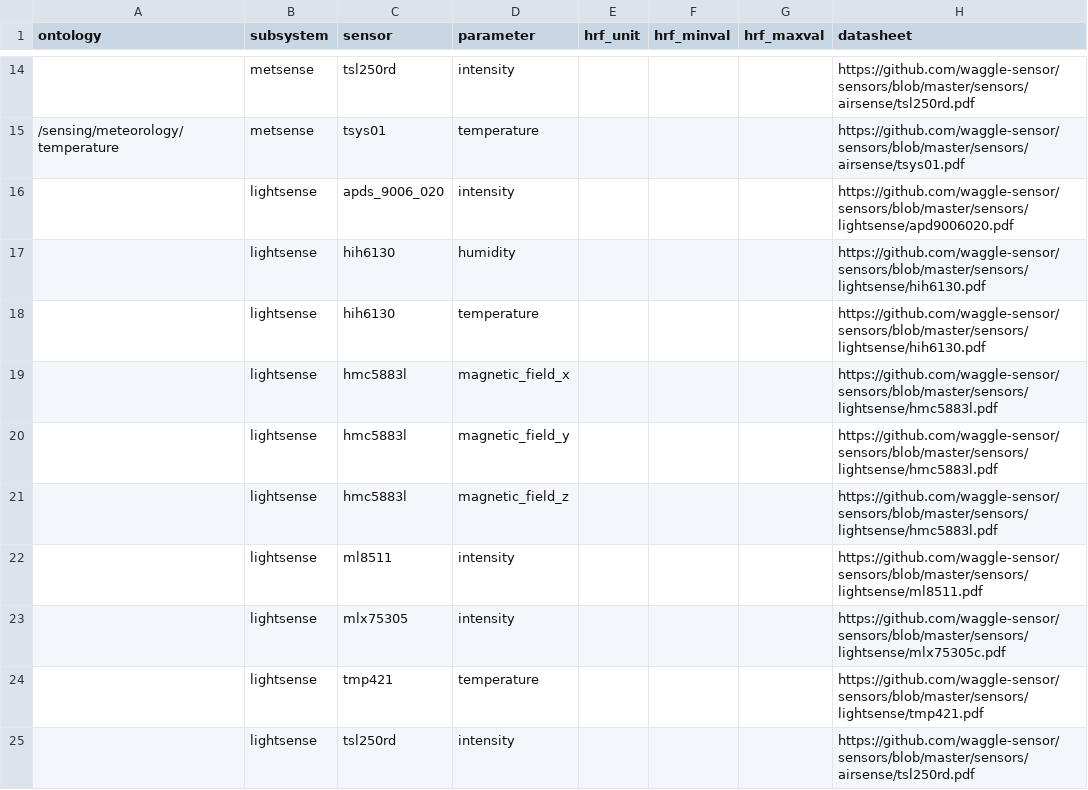
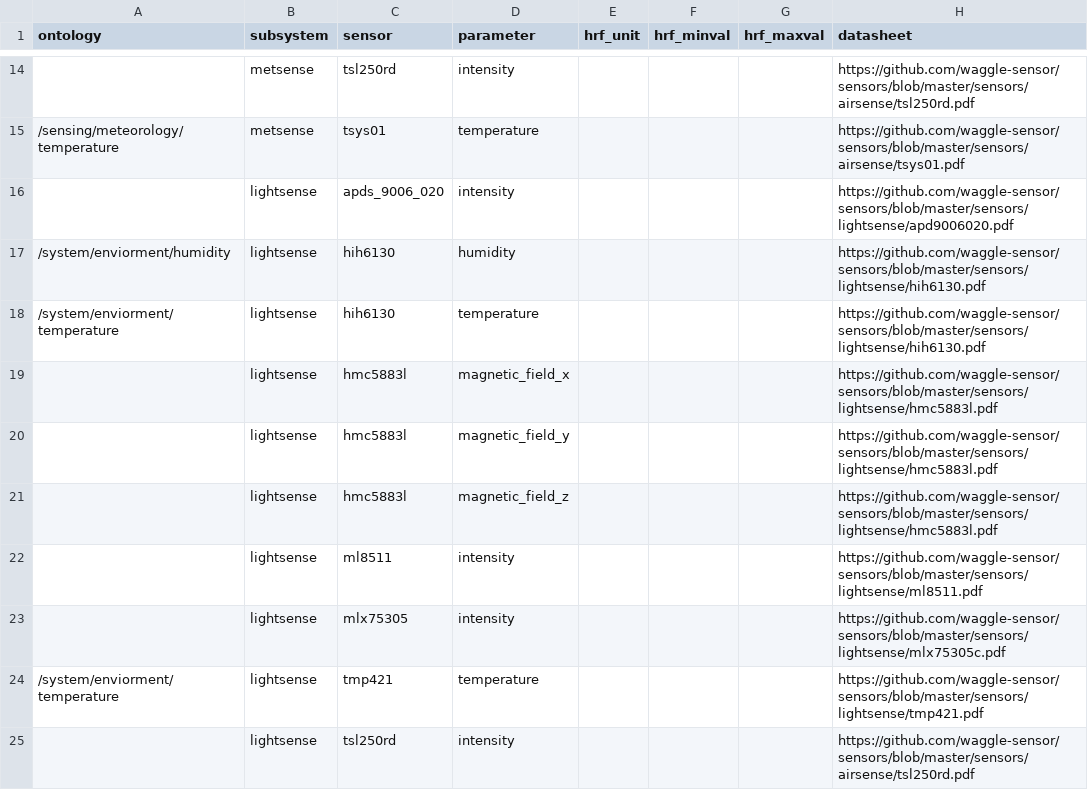
Before and after one commit to waggle-sensor/beehive-server, a CSV file: publishing-tools/projects/AoT_Chicago.complete/sensors.csv, drawn as a sheet; only a part is shown, gaps mark what is left out.

Commit message:
Update sensors.csv

```diff
--- a/publishing-tools/projects/AoT_Chicago.complete/sensors.csv
+++ b/publishing-tools/projects/AoT_Chicago.complete/sensors.csv
@@ -16,4 +16,4 @@ ontology,subsystem,sensor,parameter,hrf_unit,hrf_minval,hrf_maxval,datasheet
 ,lightsense,apds_9006_020,intensity,,,,"https://github.com/waggle-sensor/sensors/blob/master/sensors/lightsense/apd9006020.pdf"
-,lightsense,hih6130,humidity,,,,"https://github.com/waggle-sensor/sensors/blob/master/sensors/lightsense/hih6130.pdf"
-,lightsense,hih6130,temperature,,,,"https://github.com/waggle-sensor/sensors/blob/master/sensors/lightsense/hih6130.pdf"
+/system/enviorment/humidity,lightsense,hih6130,humidity,,,,"https://github.com/waggle-sensor/sensors/blob/master/sensors/lightsense/hih6130.pdf"
+/system/enviorment/temperature,lightsense,hih6130,temperature,,,,"https://github.com/waggle-sensor/sensors/blob/master/sensors/lightsense/hih6130.pdf"
 ,lightsense,hmc5883l,magnetic_field_x,,,,"https://github.com/waggle-sensor/sensors/blob/master/sensors/lightsense/hmc5883l.pdf"
@@ -23,3 +23,3 @@ ontology,subsystem,sensor,parameter,hrf_unit,hrf_minval,hrf_maxval,datasheet
 ,lightsense,mlx75305,intensity,,,,"https://github.com/waggle-sensor/sensors/blob/master/sensors/lightsense/mlx75305c.pdf"
-,lightsense,tmp421,temperature,,,,"https://github.com/waggle-sensor/sensors/blob/master/sensors/lightsense/tmp421.pdf"
+/system/enviorment/temperature,lightsense,tmp421,temperature,,,,"https://github.com/waggle-sensor/sensors/blob/master/sensors/lightsense/tmp421.pdf"
 ,lightsense,tsl250rd,intensity,,,,"https://github.com/waggle-sensor/sensors/blob/master/sensors/airsense/tsl250rd.pdf"
```
